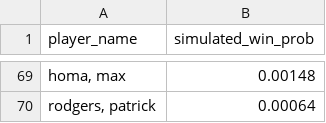
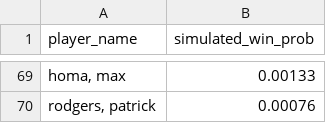
Before and after one commit to mslade50/sims_process, a CSV file: dashboard_data/simulated_probs.csv, drawn as a sheet; only a part is shown, gaps mark what is left out; the diff covers the shown part only.

```diff
--- a/dashboard_data/simulated_probs.csv
+++ b/dashboard_data/simulated_probs.csv
@@ -69,2 +69,2 @@ player_name,simulated_win_prob
-"homa, max",0.00148
-"rodgers, patrick",0.00064
+"homa, max",0.00133
+"rodgers, patrick",0.00076
```
Also changed, not shown: 30 added rows, 30 removed rows and 37 edited cells elsewhere in this file, dashboard_data/finish_equity_pre.csv, permanent_data/avg_expected_cat_sg_st_jude.csv, 4 other files.
